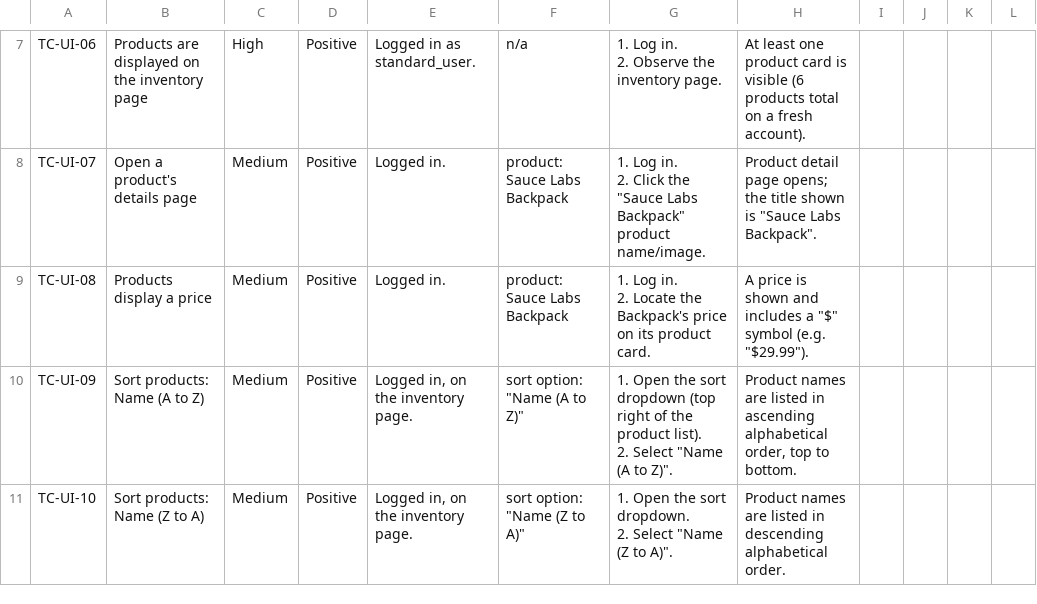
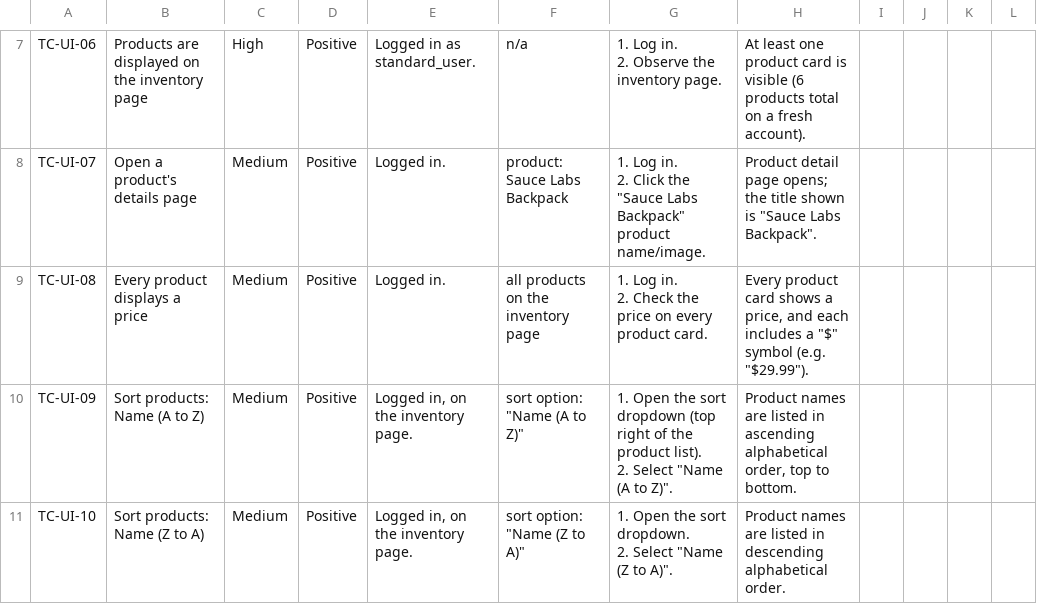
Before and after one commit to fegero585/saucedemo-regression-tests, a CSV file: test-plans/ui-regression-test-plan.csv, drawn as a sheet; only a part is shown, gaps mark what is left out; ↵ is a line break in a cell; the diff names each change by its address in the sheet, - before the commit and + after, or states it on an @@ line.

```diff
--- a/test-plans/ui-regression-test-plan.csv
+++ b/test-plans/ui-regression-test-plan.csv
-B9: Products display a price
+B9: Every product displays a price
-F9: product: Sauce Labs Backpack
+F9: all products on the inventory page
-G9: …in. ↵ 2. Locate the Backpack's price on its product card.
+G9: …in. ↵ 2. Check the price on every product card.
-H9: A price is shown and includes a…
+H9: Every product card shows a price, and each includes a…
```
Also changed, not shown: 8 other files.
